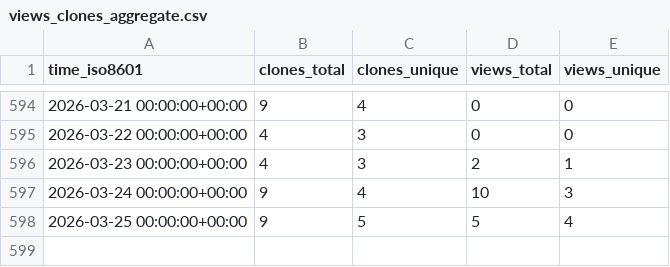
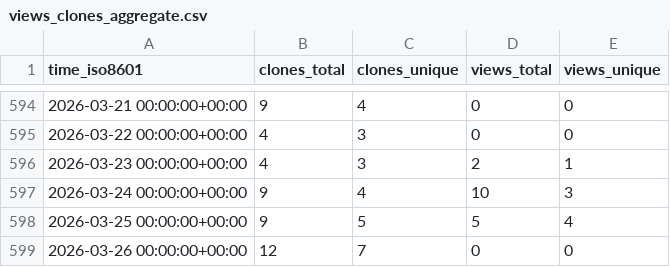
Before and after one commit to antonioscalaunina/ANTI-FASc, a CSV file: antonioscalaunina/ANTI-FASc/ghrs-data/views_clones_aggregate.csv, drawn as a sheet; only a part is shown, gaps mark what is left out.

```diff
--- a/antonioscalaunina/ANTI-FASc/ghrs-data/views_clones_aggregate.csv
+++ b/antonioscalaunina/ANTI-FASc/ghrs-data/views_clones_aggregate.csv
@@ -598 +598,2 @@ time_iso8601,clones_total,clones_unique,views_total,views_unique
 2026-03-25 00:00:00+00:00,9,5,5,4
+2026-03-26 00:00:00+00:00,12,7,0,0
```
Also changed, not shown: 1 other file.
